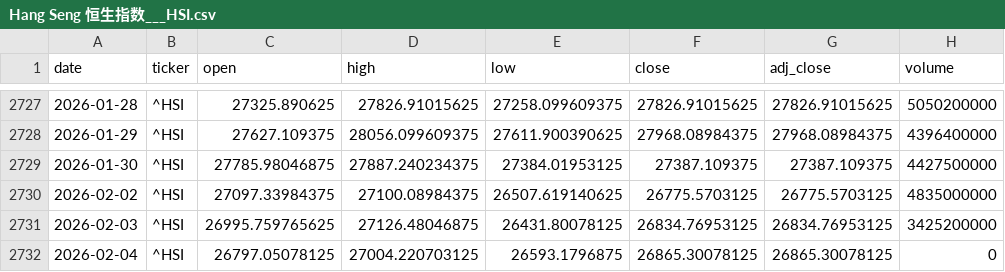
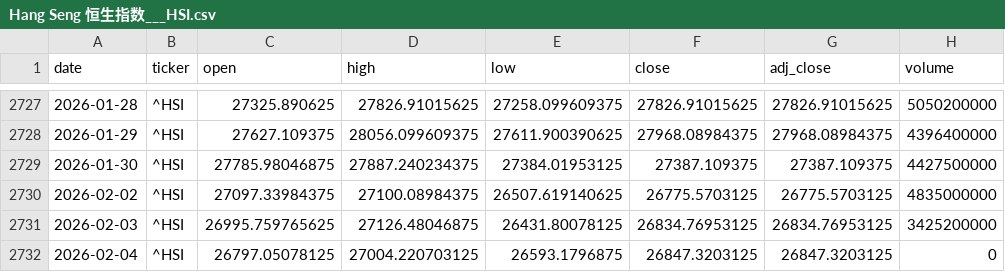
Before and after one commit to zid036116-ship-it/-, a CSV file: docs/market_data/Hang Seng 恒生指数___HSI.csv, drawn as a sheet; only a part is shown, gaps mark what is left out.

```diff
--- a/docs/market_data/Hang Seng 恒生指数___HSI.csv
+++ b/docs/market_data/Hang Seng 恒生指数___HSI.csv
@@ -2731,2 +2731,2 @@
 2026-02-03,^HSI,26995.759765625,27126.48046875,26431.80078125,26834.76953125,26834.76953125,3425200000
-2026-02-04,^HSI,26797.05078125,27004.220703125,26593.1796875,26865.30078125,26865.30078125,0
+2026-02-04,^HSI,26797.05078125,27004.220703125,26593.1796875,26847.3203125,26847.3203125,0
```
Also changed, not shown: docs/market_data/Nasdaq100 纳指100___NDX.csv, docs/market_data/恒生医疗ETF_华夏__3067.HK.csv, 6 other files.
